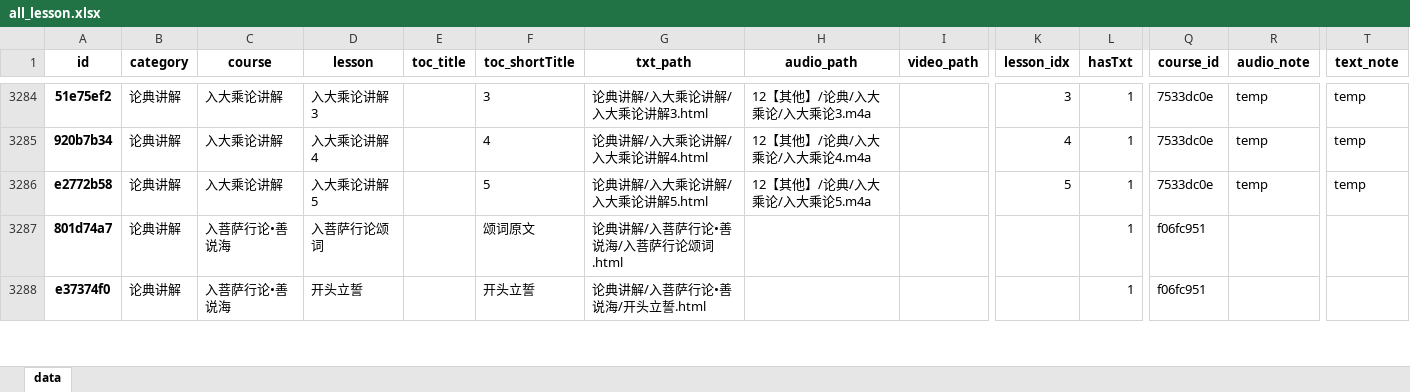
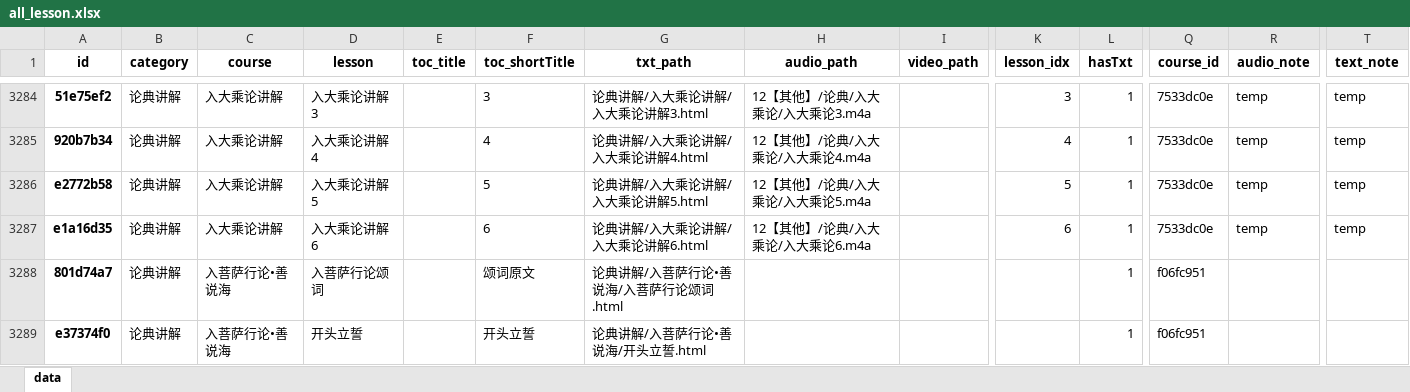
Before and after one commit to hliuleo/lamatxt, an Excel workbook: all_lesson.xlsx, sheet data, drawn as a sheet; only a part is shown, gaps mark what is left out; values as stored, in another font and other column widths than the file's, no borders; rows hold the shown columns only; the diff names each change by its address in the sheet, - before the commit and + after, or states it on an @@ line.

Commit message:
update data

```diff
--- a/all_lesson.xlsx (sheet data)
+++ b/all_lesson.xlsx (sheet data)
+row 3287: e1a16d35 | 论典讲解 | 入大乘论讲解 | 入大乘论讲解6 |  | 6 | 论典讲解/入大乘论讲解/入大乘论讲解6.html | 12【其他】/论典/入大乘论/入大乘论6.m4a |  | 6 | 1 | 7533dc0e | temp | temp
```
Also changed, not shown: all_course.xlsx, 1 other file.
